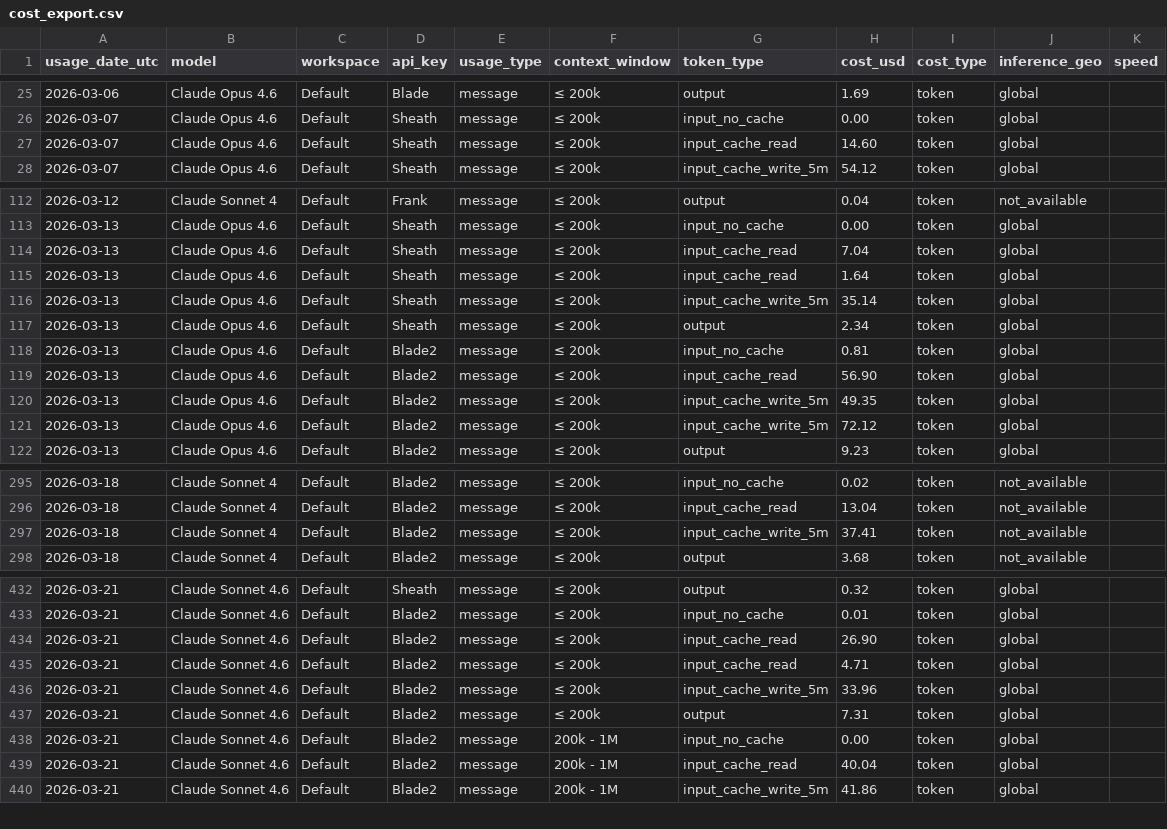
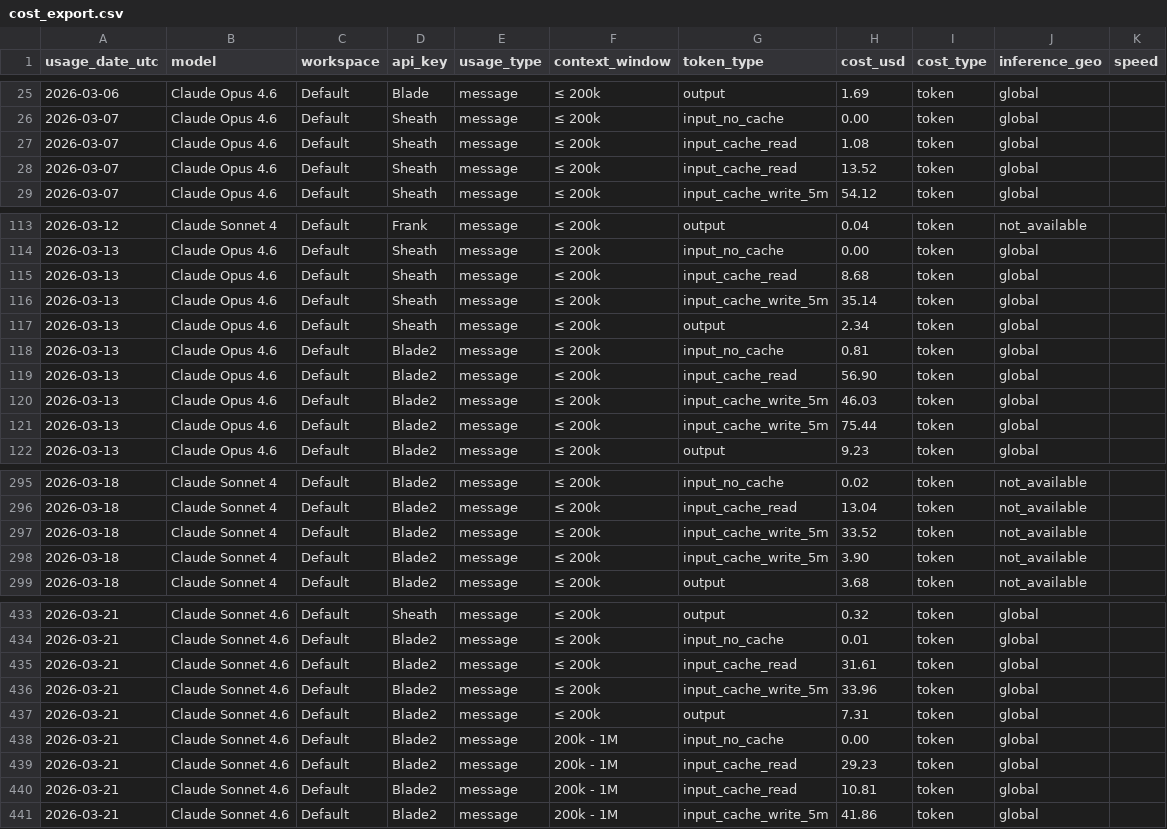
Before and after one commit to VikingSam/token-dashboard, a CSV file: cost_export.csv, drawn as a sheet; only a part is shown, gaps mark what is left out; the diff covers the shown part only.

Commit message:
Token dashboard update 2026-03-26T22:09:42Z

```diff
--- a/cost_export.csv
+++ b/cost_export.csv
@@ -26,3 +26,4 @@ usage_date_utc,model,workspace,api_key,usage_type,context_window,token_type,cost
 2026-03-07,Claude Opus 4.6,Default,Sheath,message,≤ 200k,input_no_cache,0.00,token,global,
-2026-03-07,Claude Opus 4.6,Default,Sheath,message,≤ 200k,input_cache_read,14.60,token,global,
+2026-03-07,Claude Opus 4.6,Default,Sheath,message,≤ 200k,input_cache_read,1.08,token,global,
+2026-03-07,Claude Opus 4.6,Default,Sheath,message,≤ 200k,input_cache_read,13.52,token,global,
 2026-03-07,Claude Opus 4.6,Default,Sheath,message,≤ 200k,input_cache_write_5m,54.12,token,global,
@@ -113,4 +114,3 @@ usage_date_utc,model,workspace,api_key,usage_type,context_window,token_type,cost
 2026-03-13,Claude Opus 4.6,Default,Sheath,message,≤ 200k,input_no_cache,0.00,token,global,
-2026-03-13,Claude Opus 4.6,Default,Sheath,message,≤ 200k,input_cache_read,7.04,token,global,
-2026-03-13,Claude Opus 4.6,Default,Sheath,message,≤ 200k,input_cache_read,1.64,token,global,
+2026-03-13,Claude Opus 4.6,Default,Sheath,message,≤ 200k,input_cache_read,8.68,token,global,
 2026-03-13,Claude Opus 4.6,Default,Sheath,message,≤ 200k,input_cache_write_5m,35.14,token,global,
@@ -119,4 +119,4 @@ usage_date_utc,model,workspace,api_key,usage_type,context_window,token_type,cost
 2026-03-13,Claude Opus 4.6,Default,Blade2,message,≤ 200k,input_cache_read,56.90,token,global,
-2026-03-13,Claude Opus 4.6,Default,Blade2,message,≤ 200k,input_cache_write_5m,49.35,token,global,
-2026-03-13,Claude Opus 4.6,Default,Blade2,message,≤ 200k,input_cache_write_5m,72.12,token,global,
+2026-03-13,Claude Opus 4.6,Default,Blade2,message,≤ 200k,input_cache_write_5m,46.03,token,global,
+2026-03-13,Claude Opus 4.6,Default,Blade2,message,≤ 200k,input_cache_write_5m,75.44,token,global,
 2026-03-13,Claude Opus 4.6,Default,Blade2,message,≤ 200k,output,9.23,token,global,
@@ -296,3 +296,4 @@ usage_date_utc,model,workspace,api_key,usage_type,context_window,token_type,cost
 2026-03-18,Claude Sonnet 4,Default,Blade2,message,≤ 200k,input_cache_read,13.04,token,not_available,
-2026-03-18,Claude Sonnet 4,Default,Blade2,message,≤ 200k,input_cache_write_5m,37.41,token,not_available,
+2026-03-18,Claude Sonnet 4,Default,Blade2,message,≤ 200k,input_cache_write_5m,33.52,token,not_available,
+2026-03-18,Claude Sonnet 4,Default,Blade2,message,≤ 200k,input_cache_write_5m,3.90,token,not_available,
 2026-03-18,Claude Sonnet 4,Default,Blade2,message,≤ 200k,output,3.68,token,not_available,
@@ -433,4 +434,3 @@ usage_date_utc,model,workspace,api_key,usage_type,context_window,token_type,cost
 2026-03-21,Claude Sonnet 4.6,Default,Blade2,message,≤ 200k,input_no_cache,0.01,token,global,
-2026-03-21,Claude Sonnet 4.6,Default,Blade2,message,≤ 200k,input_cache_read,26.90,token,global,
-2026-03-21,Claude Sonnet 4.6,Default,Blade2,message,≤ 200k,input_cache_read,4.71,token,global,
+2026-03-21,Claude Sonnet 4.6,Default,Blade2,message,≤ 200k,input_cache_read,31.61,token,global,
 2026-03-21,Claude Sonnet 4.6,Default,Blade2,message,≤ 200k,input_cache_write_5m,33.96,token,global,
@@ -438,3 +438,4 @@ usage_date_utc,model,workspace,api_key,usage_type,context_window,token_type,cost
 2026-03-21,Claude Sonnet 4.6,Default,Blade2,message,200k - 1M,input_no_cache,0.00,token,global,
-2026-03-21,Claude Sonnet 4.6,Default,Blade2,message,200k - 1M,input_cache_read,40.04,token,global,
+2026-03-21,Claude Sonnet 4.6,Default,Blade2,message,200k - 1M,input_cache_read,29.23,token,global,
+2026-03-21,Claude Sonnet 4.6,Default,Blade2,message,200k - 1M,input_cache_read,10.81,token,global,
 2026-03-21,Claude Sonnet 4.6,Default,Blade2,message,200k - 1M,input_cache_write_5m,41.86,token,global,
```
Also changed, not shown: 6 added rows, 5 removed rows and 36 edited cells elsewhere in this file, 2 other files.
